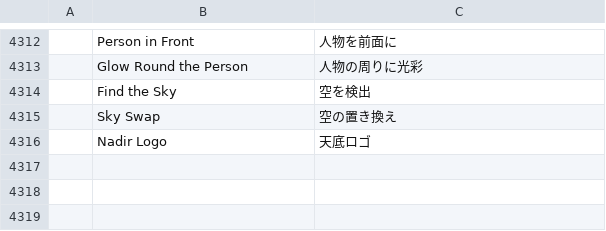
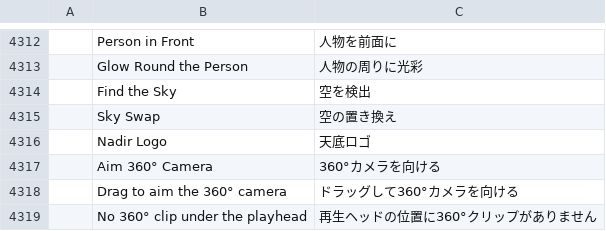
Before and after one commit to moheshmohan/AutoCut, a TSV file: crates/ui-egui/src/i18n/ja.tsv, drawn as a sheet; only a part is shown, gaps mark what is left out; the diff names each change by its address in the sheet, - before the commit and + after, or states it on an @@ line.

```diff
--- a/crates/ui-egui/src/i18n/ja.tsv
+++ b/crates/ui-egui/src/i18n/ja.tsv
+row 4317:  | Aim 360° Camera | 360°カメラを向ける
+row 4318:  | Drag to aim the 360° camera | ドラッグして360°カメラを向ける
+row 4319:  | No 360° clip under the playhead | 再生ヘッドの位置に360°クリップがありません
```
Also changed, not shown: crates/ui-egui/src/i18n/es.tsv, crates/ui-egui/src/i18n/pt-br.tsv, 12 other files.
